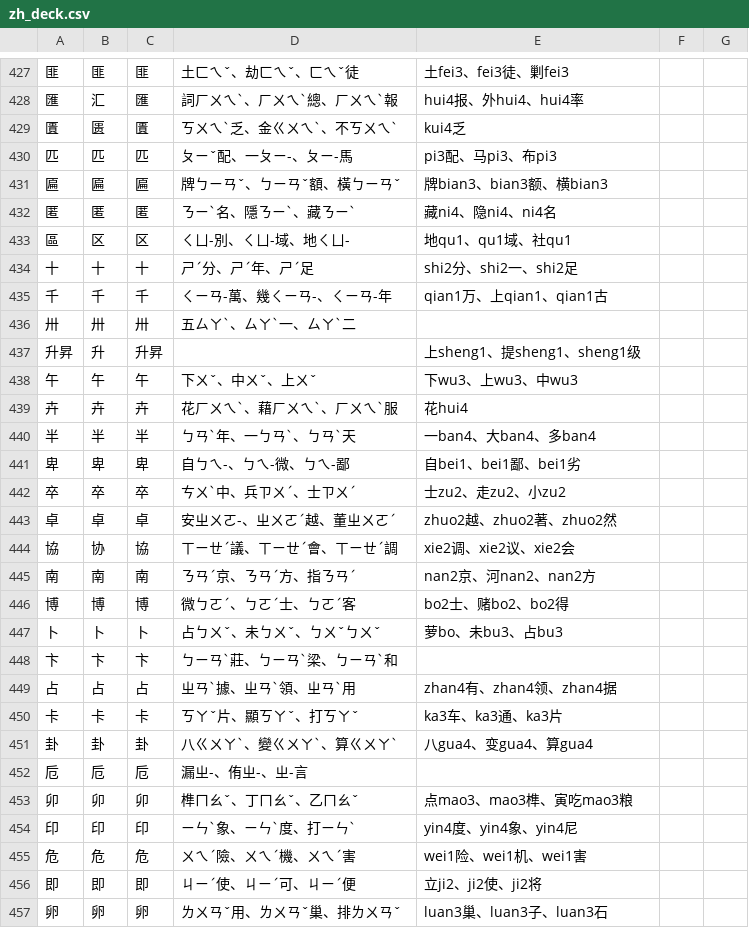
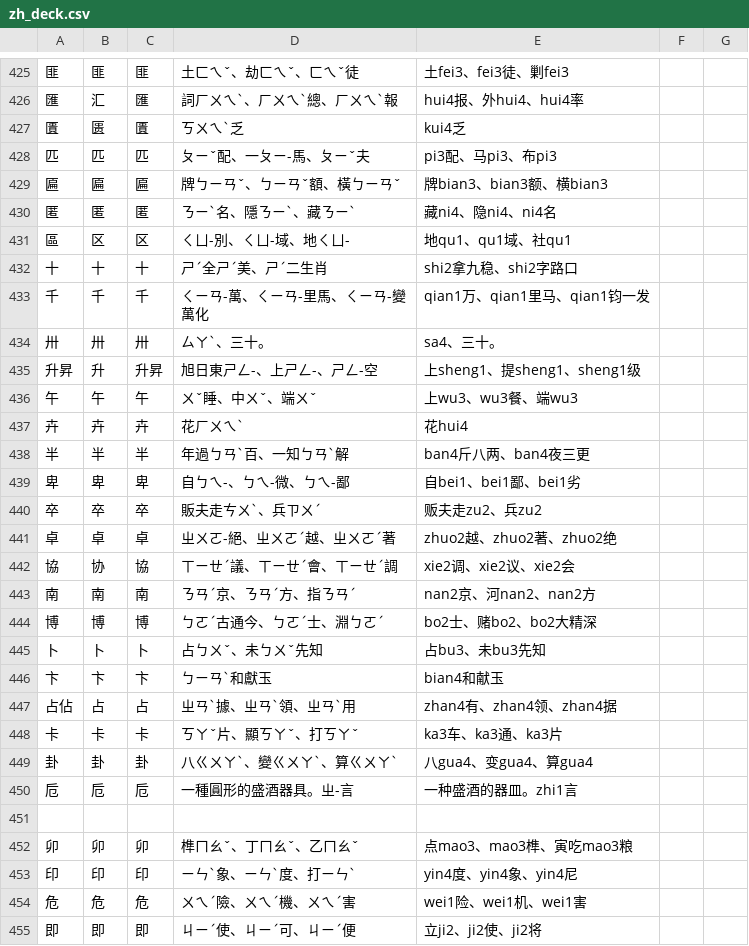
Before and after one commit to chenlin014/learn-to-write, a CSV file: zh_deck.csv, drawn as a sheet; only a part is shown, gaps mark what is left out; the shorter side is filled out with more unchanged rows; the diff covers the shown part only.

```diff
--- a/zh_deck.csv
+++ b/zh_deck.csv
@@ -428,4 +426,4 @@
 匯,汇,匯,詞ㄏㄨㄟˋ、ㄏㄨㄟˋ總、ㄏㄨㄟˋ報,hui4报、外hui4、hui4率
-匱,匮,匱,ㄎㄨㄟˋ乏、金ㄍㄨㄟˋ、不ㄎㄨㄟˋ,kui4乏
-匹,匹,匹,ㄆㄧˇ配、一ㄆㄧ-、ㄆㄧ-馬,pi3配、马pi3、布pi3
+匱,匮,匱,ㄎㄨㄟˋ乏,kui4乏
+匹,匹,匹,ㄆㄧˇ配、一ㄆㄧ-馬、ㄆㄧˇ夫,pi3配、马pi3、布pi3
 匾,匾,匾,牌ㄅㄧㄢˇ、ㄅㄧㄢˇ額、橫ㄅㄧㄢˇ,牌bian3、bian3额、横bian3
@@ -433,21 +431,22 @@
 區,区,区,ㄑㄩ-別、ㄑㄩ-域、地ㄑㄩ-,地qu1、qu1域、社qu1
-十,十,十,ㄕˊ分、ㄕˊ年、ㄕˊ足,shi2分、shi2一、shi2足
-千,千,千,ㄑㄧㄢ-萬、幾ㄑㄧㄢ-、ㄑㄧㄢ-年,qian1万、上qian1、qian1古
-卅,卅,卅,五ㄙㄚˋ、ㄙㄚˋ一、ㄙㄚˋ二,
-升昇,升,升昇,,上sheng1、提sheng1、sheng1级
-午,午,午,下ㄨˇ、中ㄨˇ、上ㄨˇ,下wu3、上wu3、中wu3
-卉,卉,卉,花ㄏㄨㄟˋ、藉ㄏㄨㄟˋ、ㄏㄨㄟˋ服,花hui4
-半,半,半,ㄅㄢˋ年、一ㄅㄢˋ、ㄅㄢˋ天,一ban4、大ban4、多ban4
+十,十,十,ㄕˊ全ㄕˊ美、ㄕˊ二生肖,shi2拿九稳、shi2字路口
+千,千,千,ㄑㄧㄢ-萬、ㄑㄧㄢ-里馬、ㄑㄧㄢ-變萬化,qian1万、qian1里马、qian1钧一发
+卅,卅,卅,ㄙㄚˋ、三十。,sa4、三十。
+升昇,升,升昇,旭日東ㄕㄥ-、上ㄕㄥ-、ㄕㄥ-空,上sheng1、提sheng1、sheng1级
+午,午,午,ㄨˇ睡、中ㄨˇ、端ㄨˇ,上wu3、wu3餐、端wu3
+卉,卉,卉,花ㄏㄨㄟˋ,花hui4
+半,半,半,年過ㄅㄢˋ百、一知ㄅㄢˋ解,ban4斤八两、ban4夜三更
 卑,卑,卑,自ㄅㄟ-、ㄅㄟ-微、ㄅㄟ-鄙,自bei1、bei1鄙、bei1劣
-卒,卒,卒,ㄘㄨˋ中、兵ㄗㄨˊ、士ㄗㄨˊ,士zu2、走zu2、小zu2
-卓,卓,卓,安ㄓㄨㄛ-、ㄓㄨㄛˊ越、董ㄓㄨㄛˊ,zhuo2越、zhuo2著、zhuo2然
+卒,卒,卒,販夫走ㄘㄨˋ、兵ㄗㄨˊ,贩夫走zu2、兵zu2
+卓,卓,卓,ㄓㄨㄛ-絕、ㄓㄨㄛˊ越、ㄓㄨㄛˊ著,zhuo2越、zhuo2著、zhuo2绝
 協,协,協,ㄒㄧㄝˊ議、ㄒㄧㄝˊ會、ㄒㄧㄝˊ調,xie2调、xie2议、xie2会
 南,南,南,ㄋㄢˊ京、ㄋㄢˊ方、指ㄋㄢˊ,nan2京、河nan2、nan2方
-博,博,博,微ㄅㄛˊ、ㄅㄛˊ士、ㄅㄛˊ客,bo2士、赌bo2、bo2得
-卜,卜,卜,占ㄅㄨˇ、未ㄅㄨˇ、ㄅㄨˇㄅㄨˇ,萝bo、未bu3、占bu3
-卞,卞,卞,ㄅㄧㄢˋ莊、ㄅㄧㄢˋ梁、ㄅㄧㄢˋ和,
-占,占,占,ㄓㄢˋ據、ㄓㄢˋ領、ㄓㄢˋ用,zhan4有、zhan4领、zhan4据
+博,博,博,ㄅㄛˊ古通今、ㄅㄛˊ士、淵ㄅㄛˊ,bo2士、赌bo2、bo2大精深
+卜,卜,卜,占ㄅㄨˇ、未ㄅㄨˇ先知,占bu3、未bu3先知
+卞,卞,卞,ㄅㄧㄢˋ和獻玉,bian4和献玉
+占佔,占,占,ㄓㄢˋ據、ㄓㄢˋ領、ㄓㄢˋ用,zhan4有、zhan4领、zhan4据
 卡,卡,卡,ㄎㄚˇ片、顯ㄎㄚˇ、打ㄎㄚˇ,ka3车、ka3通、ka3片
 卦,卦,卦,八ㄍㄨㄚˋ、變ㄍㄨㄚˋ、算ㄍㄨㄚˋ,八gua4、变gua4、算gua4
-卮,卮,卮,漏ㄓ-、侑ㄓ-、ㄓ-言,
+卮,卮,卮,一種圓形的盛酒器具。ㄓ-言,一种盛酒的器皿。zhi1言
+
 卯,卯,卯,榫ㄇㄠˇ、丁ㄇㄠˇ、乙ㄇㄠˇ,点mao3、mao3榫、寅吃mao3粮
```
Also changed, not shown: 2 removed rows and 23 edited cells elsewhere in this file, 1 other file.
